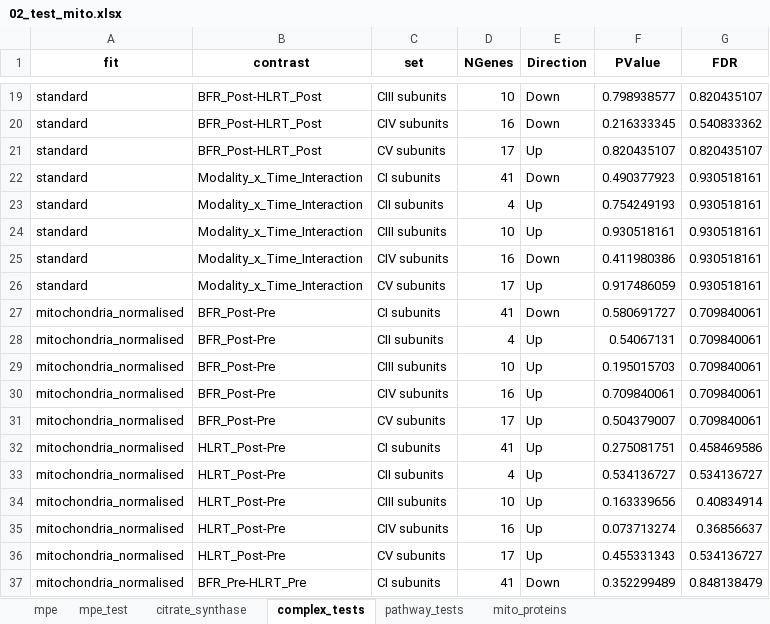
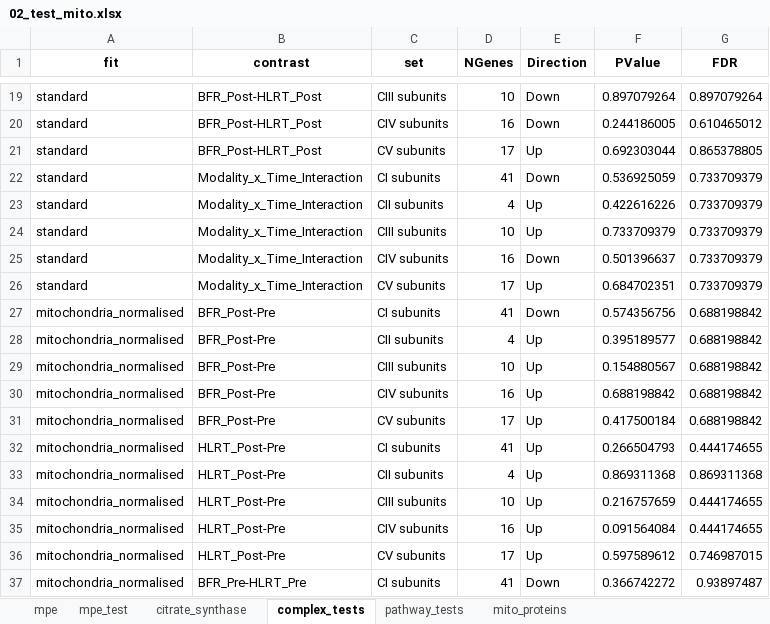
Before and after one commit to Dustyn-T-Lewis/BFR_limpa, an Excel workbook: 05_Mitochondria/02_test_mito/c_data/02_test_mito.xlsx, sheet complex_tests, drawn as a sheet; only a part is shown, gaps mark what is left out; values as stored, in another font and other column widths than the file's, no borders; the diff covers the shown part only; the diff names each change by its address in the sheet, - before the commit and + after, or states it on an @@ line.

```diff
--- a/05_Mitochondria/02_test_mito/c_data/02_test_mito.xlsx (sheet complex_tests)
+++ b/05_Mitochondria/02_test_mito/c_data/02_test_mito.xlsx (sheet complex_tests)
-F19 (PValue): 0.798938577
+F19 (PValue): 0.897079264
-G19 (FDR): 0.820435107
+G19 (FDR): 0.897079264
-F20 (PValue): 0.216333345
+F20 (PValue): 0.244186005
-G20 (FDR): 0.540833362
+G20 (FDR): 0.610465012
-F21 (PValue): 0.820435107
+F21 (PValue): 0.692303044
-G21 (FDR): 0.820435107
+G21 (FDR): 0.865378805
-F22 (PValue): 0.490377923
+F22 (PValue): 0.536925059
-G22:G26 (FDR): 0.930518161
+G22:G26 (FDR): 0.733709379
-F23 (PValue): 0.754249193
+F23 (PValue): 0.422616226
-F24 (PValue): 0.930518161
+F24 (PValue): 0.733709379
-F25 (PValue): 0.411980386
+F25 (PValue): 0.501396637
-F26 (PValue): 0.917486059
+F26 (PValue): 0.684702351
-F27 (PValue): 0.580691727
+F27 (PValue): 0.574356756
-G27:G31 (FDR): 0.709840061
+G27:G31 (FDR): 0.688198842
-F28 (PValue): 0.54067131
+F28 (PValue): 0.395189577
-F29 (PValue): 0.195015703
+F29 (PValue): 0.154880567
-F30 (PValue): 0.709840061
+F30 (PValue): 0.688198842
-F31 (PValue): 0.504379007
+F31 (PValue): 0.417500184
-F32 (PValue): 0.275081751
+F32 (PValue): 0.266504793
-G32 (FDR): 0.458469586
+G32 (FDR): 0.444174655
-F33 (PValue): 0.534136727
+F33 (PValue): 0.869311368
-G33 (FDR): 0.534136727
+G33 (FDR): 0.869311368
-F34 (PValue): 0.163339656
+F34 (PValue): 0.216757659
-G34 (FDR): 0.40834914
+G34 (FDR): 0.444174655
-F35 (PValue): 0.073713274
+F35 (PValue): 0.091564084
-G35 (FDR): 0.36856637
+G35 (FDR): 0.444174655
-F36 (PValue): 0.455331343
+F36 (PValue): 0.597589612
-G36 (FDR): 0.534136727
+G36 (FDR): 0.746987015
-F37 (PValue): 0.352299489
+F37 (PValue): 0.366742272
-G37 (FDR): 0.848138479
+G37 (FDR): 0.93897487
```
Also changed, not shown: 68 edited cells elsewhere in this sheet, sheet mito_proteins, sheet pathway_tests, sheet mpe_test, sheet citrate_synthase, 05_Mitochondria/03_complex_subunits/c_data/03_complex_subunits.xlsx, 9 other files.
